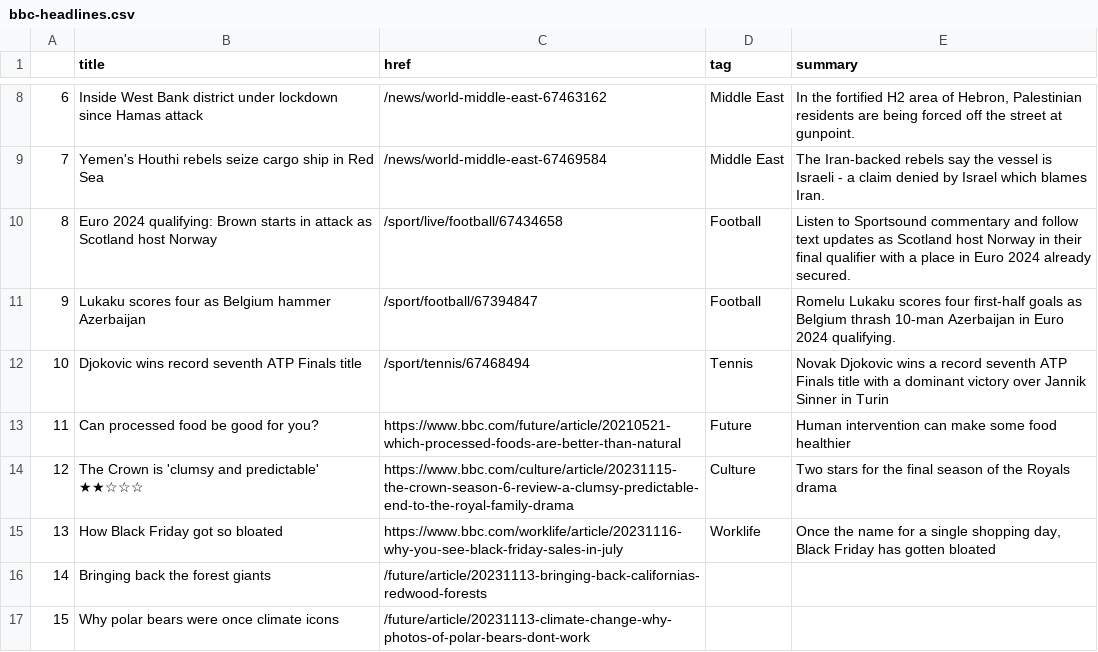
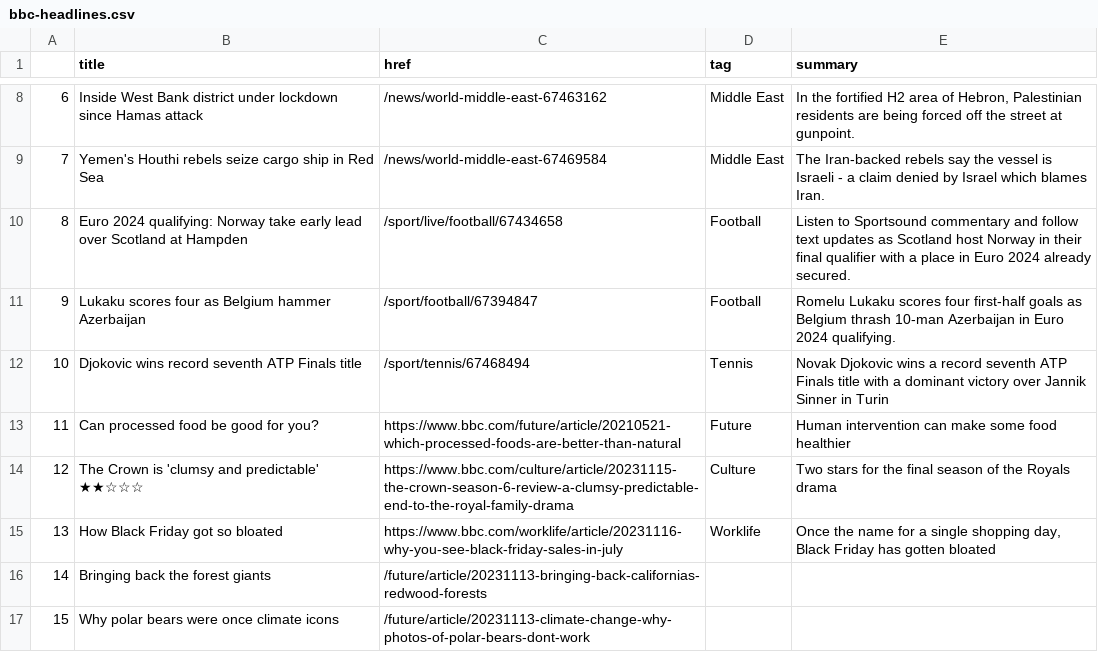
Before and after one commit to jsoma/automatic-scraper, a CSV file: bbc-headlines.csv, drawn as a sheet; only a part is shown, gaps mark what is left out.

```diff
--- a/bbc-headlines.csv
+++ b/bbc-headlines.csv
@@ -9,3 +9,3 @@
 7,Yemen's Houthi rebels seize cargo ship in Red Sea,/news/world-middle-east-67469584,Middle East,The Iran-backed rebels say the vessel is Israeli - a claim denied by Israel which blames Iran.
-8,Euro 2024 qualifying: Brown starts in attack as Scotland host Norway,/sport/live/football/67434658,Football,Listen to Sportsound commentary and follow text updates as Scotland host Norway in their final qualifier with a place in Euro 2024 already secured.
+8,Euro 2024 qualifying: Norway take early lead over Scotland at Hampden,/sport/live/football/67434658,Football,Listen to Sportsound commentary and follow text updates as Scotland host Norway in their final qualifier with a place in Euro 2024 already secured.
 9,Lukaku scores four as Belgium hammer Azerbaijan,/sport/football/67394847,Football,Romelu Lukaku scores four first-half goals as Belgium thrash 10-man Azerbaijan in Euro 2024 qualifying.
```
